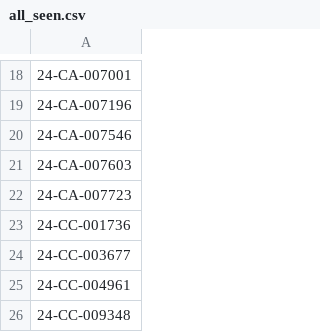
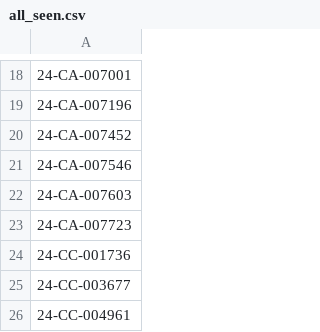
Before and after one commit to figlesias7/Realforeclose-lee, a CSV file: data/all_seen.csv, drawn as a sheet; only a part is shown, gaps mark what is left out; the shorter side is filled out with more unchanged rows.

```diff
--- a/data/all_seen.csv
+++ b/data/all_seen.csv
@@ -19,2 +19,3 @@
 24-CA-007196
+24-CA-007452
 24-CA-007546
```
Also changed, not shown: data/event_log.csv, 3 other files.
